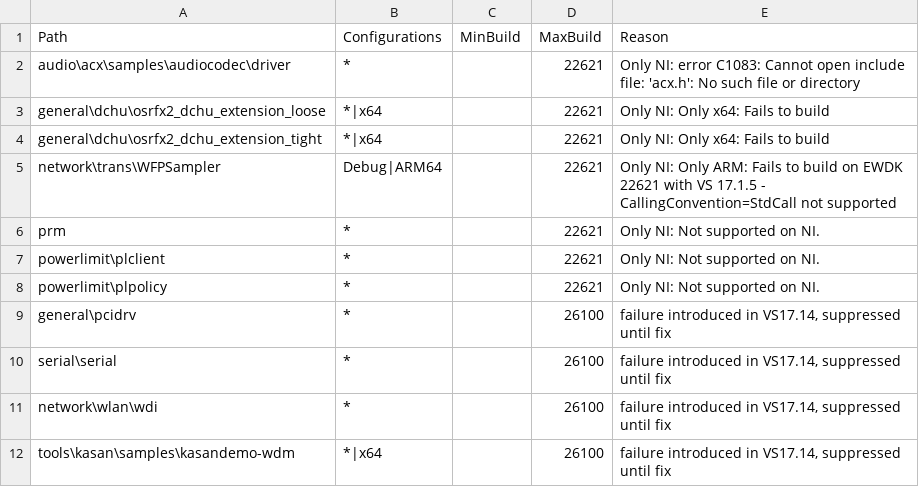
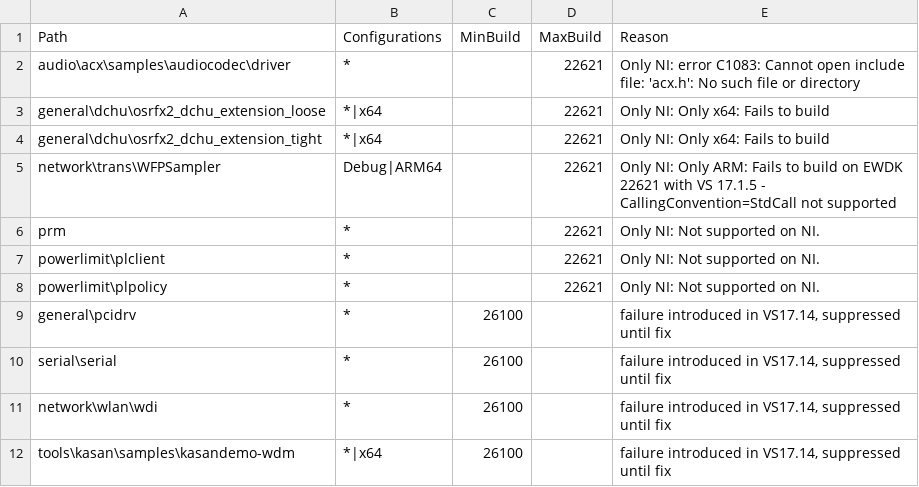
Before and after one commit to microsoft/Windows-driver-samples, a CSV file: exclusions.csv, drawn as a sheet.

Commit message:
Update exclusions in exclusions.csv for WDK2604

```diff
--- a/exclusions.csv
+++ b/exclusions.csv
@@ -8,5 +8,5 @@ powerlimit\plclient,*,,22621,Only NI: Not supported on NI.
 powerlimit\plpolicy,*,,22621,Only NI: Not supported on NI.
-general\pcidrv,*,,26100,"failure introduced in VS17.14, suppressed until fix"
-serial\serial,*,,26100,"failure introduced in VS17.14, suppressed until fix"
-network\wlan\wdi,*,,26100,"failure introduced in VS17.14, suppressed until fix"
-tools\kasan\samples\kasandemo-wdm,*|x64,,26100,"failure introduced in VS17.14, suppressed until fix"
+general\pcidrv,*,26100,,"failure introduced in VS17.14, suppressed until fix"
+serial\serial,*,26100,,"failure introduced in VS17.14, suppressed until fix"
+network\wlan\wdi,*,26100,,"failure introduced in VS17.14, suppressed until fix"
+tools\kasan\samples\kasandemo-wdm,*|x64,26100,,"failure introduced in VS17.14, suppressed until fix"
```
